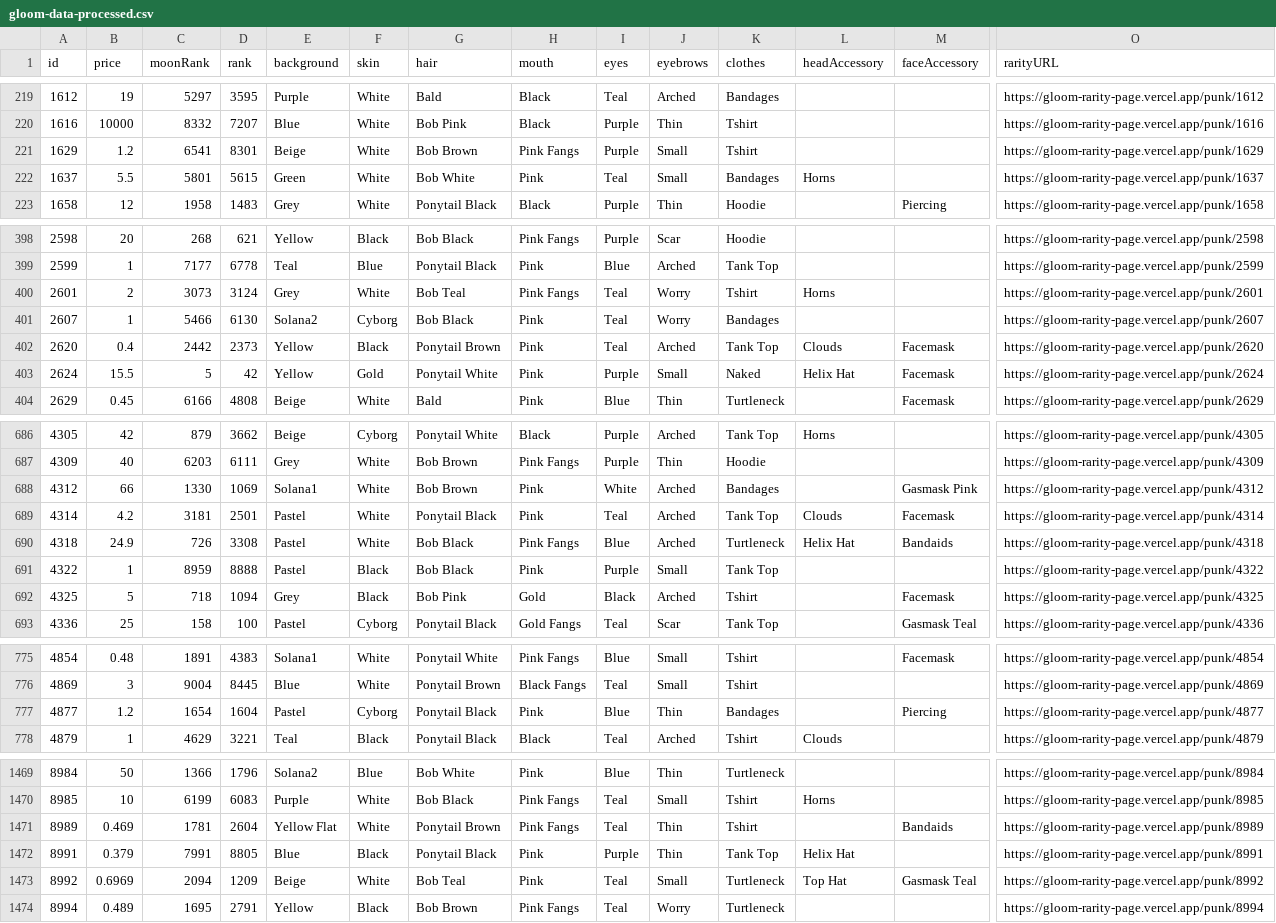
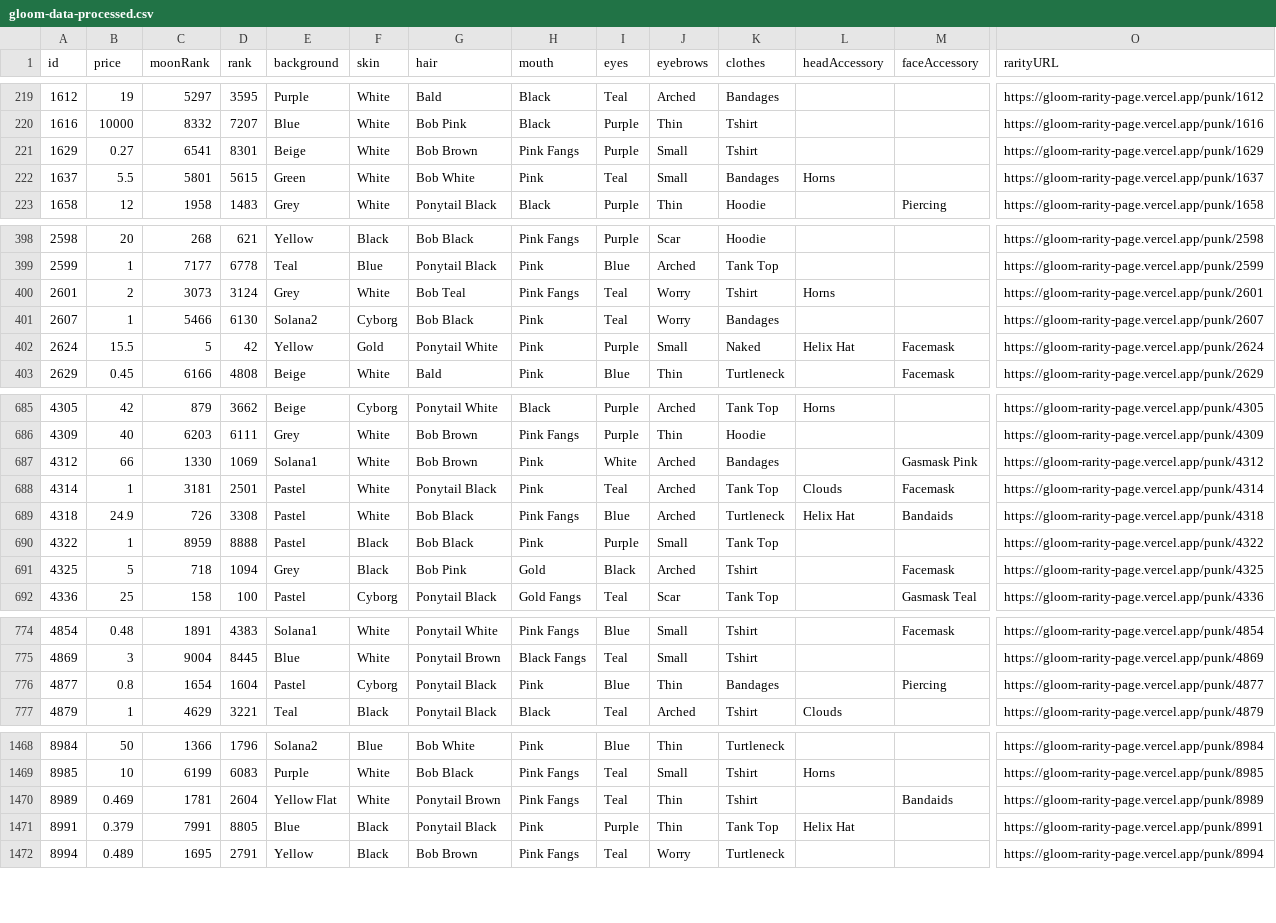
Before and after one commit to nobodykr/solanart-gloom-monitor, a CSV file: gloom-data-processed.csv, drawn as a sheet; only a part is shown, gaps mark what is left out; removed rows and columns are numbered as before the commit, all else as after; rows hold the shown columns only; the diff covers the shown part only; the diff names each change by its address in the sheet, - before the commit and + after, or states it on an @@ line.

Commit message:
Flat: latest data (2021-11-05T14:12:00.176Z) {   "date": "2021-11-05T14:12:00.176Z",   "files": [     {       "name": "gloom-data-processed.csv",       "deltaBytes": -434,       "source": "https://qzlsklfacc.medianetwork.cloud/nft_for_sale?collection=gloompunk"     },     {       "name": "gloom-data.json",       "deltaBytes": -1130,       "source": "https://qzlsklfacc.medianetwork.cloud/nft_for_sale?collection=gloompunk"     },     {       "name": "gloom-picks.csv",       "deltaBytes": 16,       "source": "https://qzlsklfacc.medianetwork.cloud/nft_for_sale?collection=gloompunk"     }   ] }

```diff
--- a/gloom-data-processed.csv
+++ b/gloom-data-processed.csv
-B221 (price): 1.2
+B221 (price): 0.27
-row 402: 2620 | 0.4 | 2442 | 2373 | Yellow | Black | Ponytail Brown | Pink | Teal | Arched | Tank Top | Clouds | Facemask | https://gloom-rarity-page.vercel.app/punk/2620
-B688 (price): 4.2
+B688 (price): 1
-B776 (price): 1.2
+B776 (price): 0.8
-row 1473: 8992 | 0.6969 | 2094 | 1209 | Beige | White | Bob Teal | Pink | Teal | Small | Turtleneck | Top Hat | Gasmask Teal | https://gloom-rarity-page.vercel.app/punk/8992
```
Also changed, not shown: 2 edited cells elsewhere in this file, gloom-picks.csv, 1 other file.
